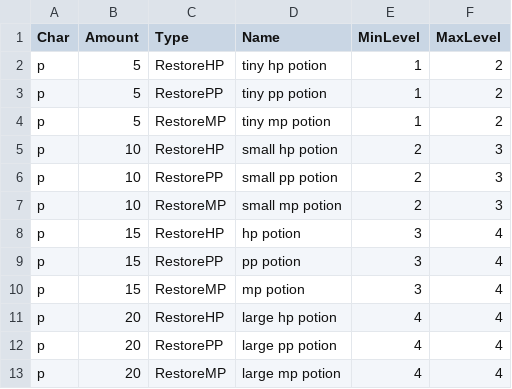
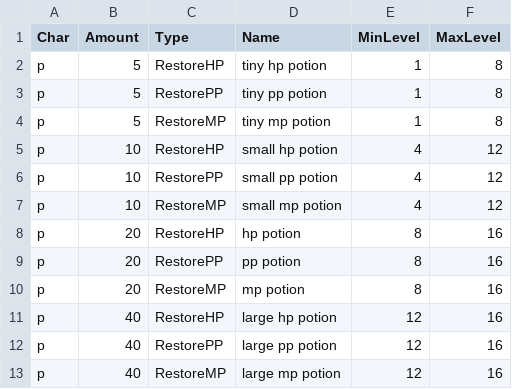
Before and after one commit to Gus314/Picaro, a CSV file: data/Consumables.csv, drawn as a sheet.

```diff
--- a/data/Consumables.csv
+++ b/data/Consumables.csv
@@ -1,13 +1,13 @@
 Char;Amount;Type;Name;MinLevel;MaxLevel
-p;5;RestoreHP;tiny hp potion;1;2
-p;5;RestorePP;tiny pp potion;1;2
-p;5;RestoreMP;tiny mp potion;1;2
-p;10;RestoreHP;small hp potion;2;3
-p;10;RestorePP;small pp potion;2;3
-p;10;RestoreMP;small mp potion;2;3
-p;15;RestoreHP;hp potion;3;4
-p;15;RestorePP;pp potion;3;4
-p;15;RestoreMP;mp potion;3;4
-p;20;RestoreHP;large hp potion;4;4
-p;20;RestorePP;large pp potion;4;4
-p;20;RestoreMP;large mp potion;4;4
+p;5;RestoreHP;tiny hp potion;1;8
+p;5;RestorePP;tiny pp potion;1;8
+p;5;RestoreMP;tiny mp potion;1;8
+p;10;RestoreHP;small hp potion;4;12
+p;10;RestorePP;small pp potion;4;12
+p;10;RestoreMP;small mp potion;4;12
+p;20;RestoreHP;hp potion;8;16
+p;20;RestorePP;pp potion;8;16
+p;20;RestoreMP;mp potion;8;16
+p;40;RestoreHP;large hp potion;12;16
+p;40;RestorePP;large pp potion;12;16
+p;40;RestoreMP;large mp potion;12;16
```
Also changed, not shown: data/Anvils.csv, data/SewingMachines.csv, 8 other files.
